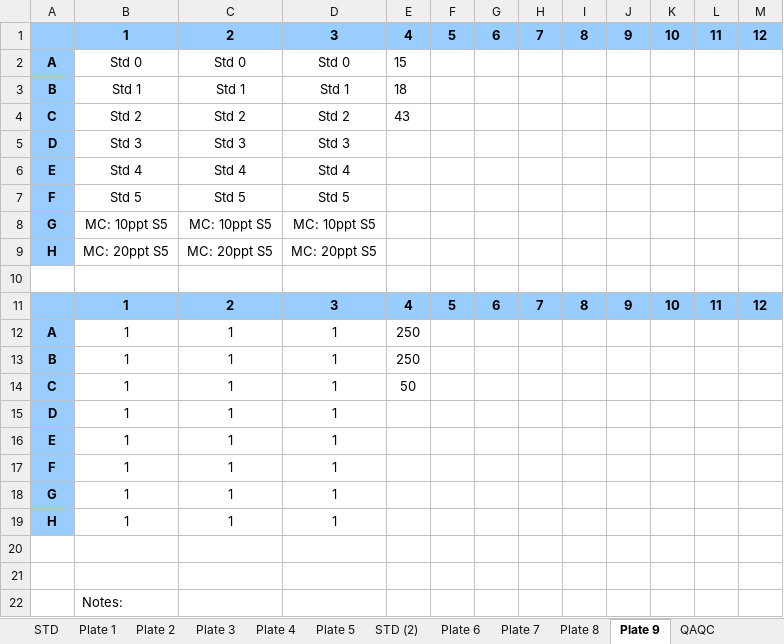
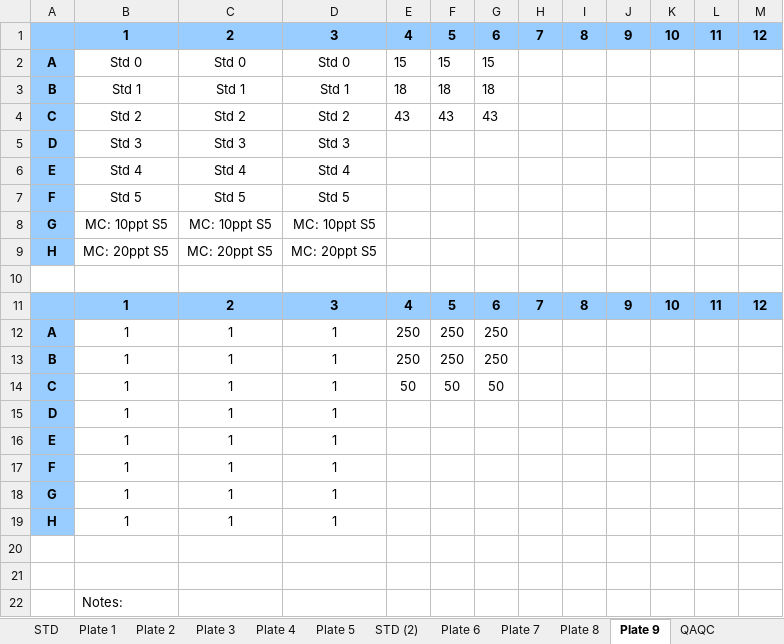
Before and after one commit to COMPASS-DOE/synoptic-discrete-data, an Excel workbook: Porewater/Sulfide/Synoptic_CB/2025/July/Raw Data/2025July_H2S_Datasheets.xlsx, sheet Plate 9, drawn as a sheet; values as stored, in another font and other column widths than the file's, no borders; the diff names each change by its address in the sheet, - before the commit and + after, or states it on an @@ line.

Commit message:
Finished July 2025 Sulfide QAQC for individual plates

```diff
--- a/Porewater/Sulfide/Synoptic_CB/2025/July/Raw Data/2025July_H2S_Datasheets.xlsx (sheet Plate 9)
+++ b/Porewater/Sulfide/Synoptic_CB/2025/July/Raw Data/2025July_H2S_Datasheets.xlsx (sheet Plate 9)
-F2: (empty)
+F2: 15
-G2: (empty)
+G2: 15
-F3: (empty)
+F3: 18
-G3: (empty)
+G3: 18
-F4: (empty)
+F4: 43
-G4: (empty)
+G4: 43
-F12:F13: (empty)
+F12:F13: 250
-G12:G13: (empty)
+G12:G13: 250
-F14: (empty)
+F14: 50
-G14: (empty)
+G14: 50
```
Also changed, not shown: 12 other files.
